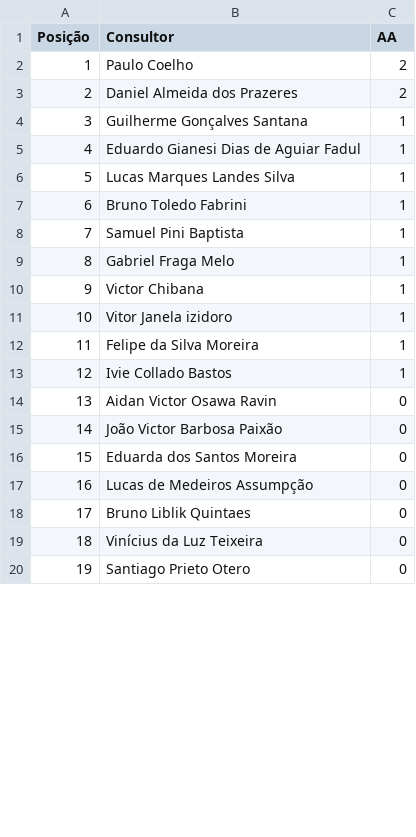
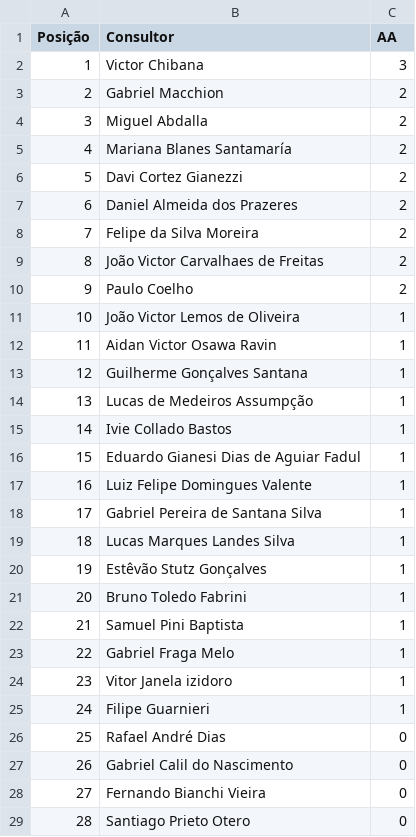
Before and after one commit to sprietootero/gestaoavista-sp1, a CSV file: ranking_muapd.csv, drawn as a sheet; only a part is shown; removed rows and columns are numbered as before the commit, all else as after; the diff covers the shown part only; the diff names each change by its address in the sheet, - before the commit and + after, or states it on an @@ line.

```diff
--- a/ranking_muapd.csv
+++ b/ranking_muapd.csv
+row 2: 1 | Victor Chibana | 3
+row 3: 2 | Gabriel Macchion | 2
+row 4: 3 | Miguel Abdalla | 2
+row 5: 4 | Mariana Blanes Santamaría | 2
+row 6: 5 | Davi Cortez Gianezzi | 2
@@ row 3 moved to row 7: 6 @@
+row 8: 7 | Felipe da Silva Moreira | 2
+row 9: 8 | João Victor Carvalhaes de Freitas | 2
@@ column A (Posição) renumbered between rows 10 and 48 @@
+row 11: 10 | João Victor Lemos de Oliveira | 1
+row 12: 11 | Aidan Victor Osawa Ravin | 1
+row 14: 13 | Lucas de Medeiros Assumpção | 1
@@ row 13 moved to row 15: 14 @@
+row 17: 16 | Luiz Felipe Domingues Valente | 1
+row 18: 17 | Gabriel Pereira de Santana Silva | 1
+row 20: 19 | Estêvão Stutz Gonçalves | 1
-row 10: 9 | Victor Chibana | 1
-B25 (Consultor): Felipe da Silva Moreira
+B25 (Consultor): Filipe Guarnieri
-B26 (Consultor): Aidan Victor Osawa Ravin
+B26 (Consultor): Rafael André Dias
@@ row 15 moved to row 45: 44 @@
@@ row 16 moved to row 47: 46 @@
-row 17: 16 | Lucas de Medeiros Assumpção | 0
-B27 (Consultor): Bruno Liblik Quintaes
+B27 (Consultor): Gabriel Calil do Nascimento
-B28 (Consultor): Vinícius da Luz Teixeira
+B28 (Consultor): Fernando Bianchi Vieira
```
Also changed, not shown: 3 added rows, 5 removed rows, 6 moved rows and 4 edited cells elsewhere in this file, dados_extraidos.csv, ranking_7dias.csv.
